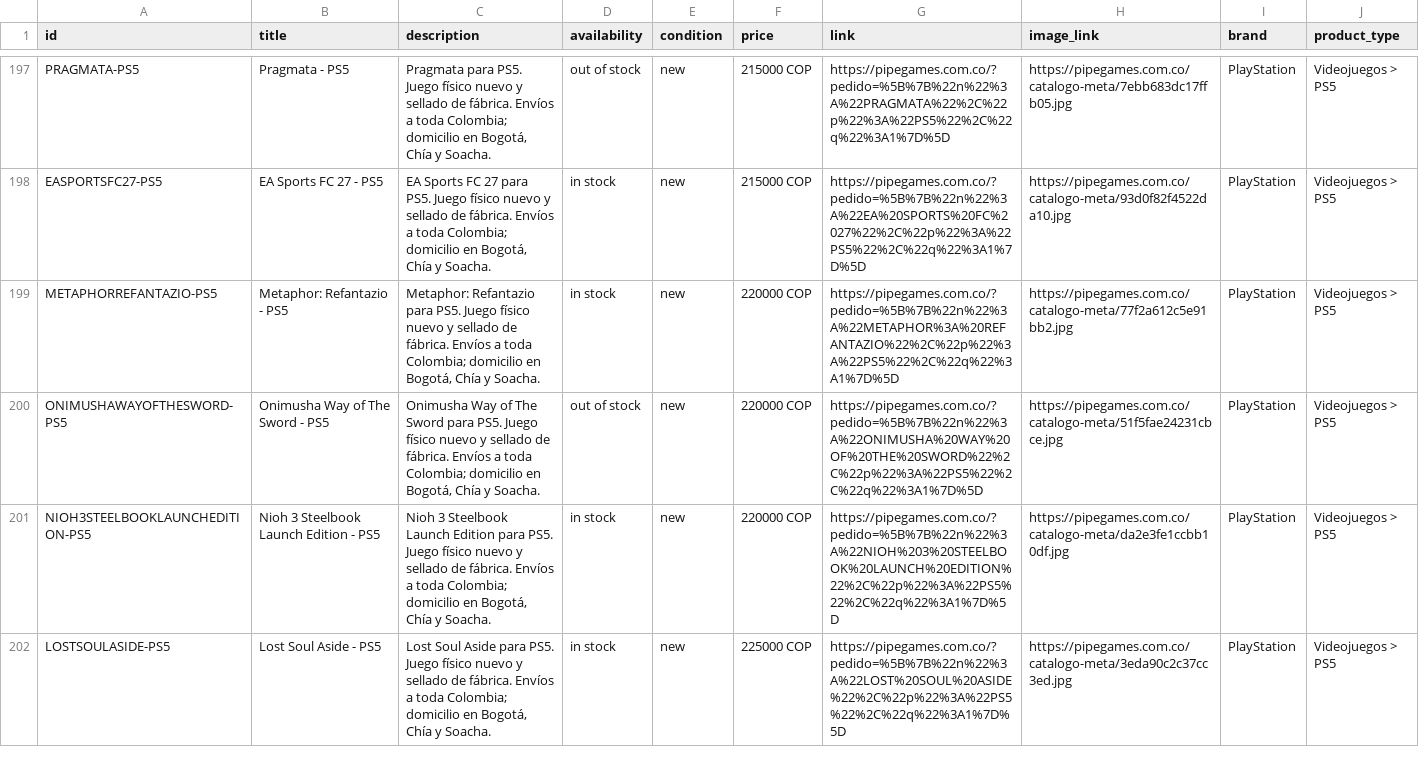
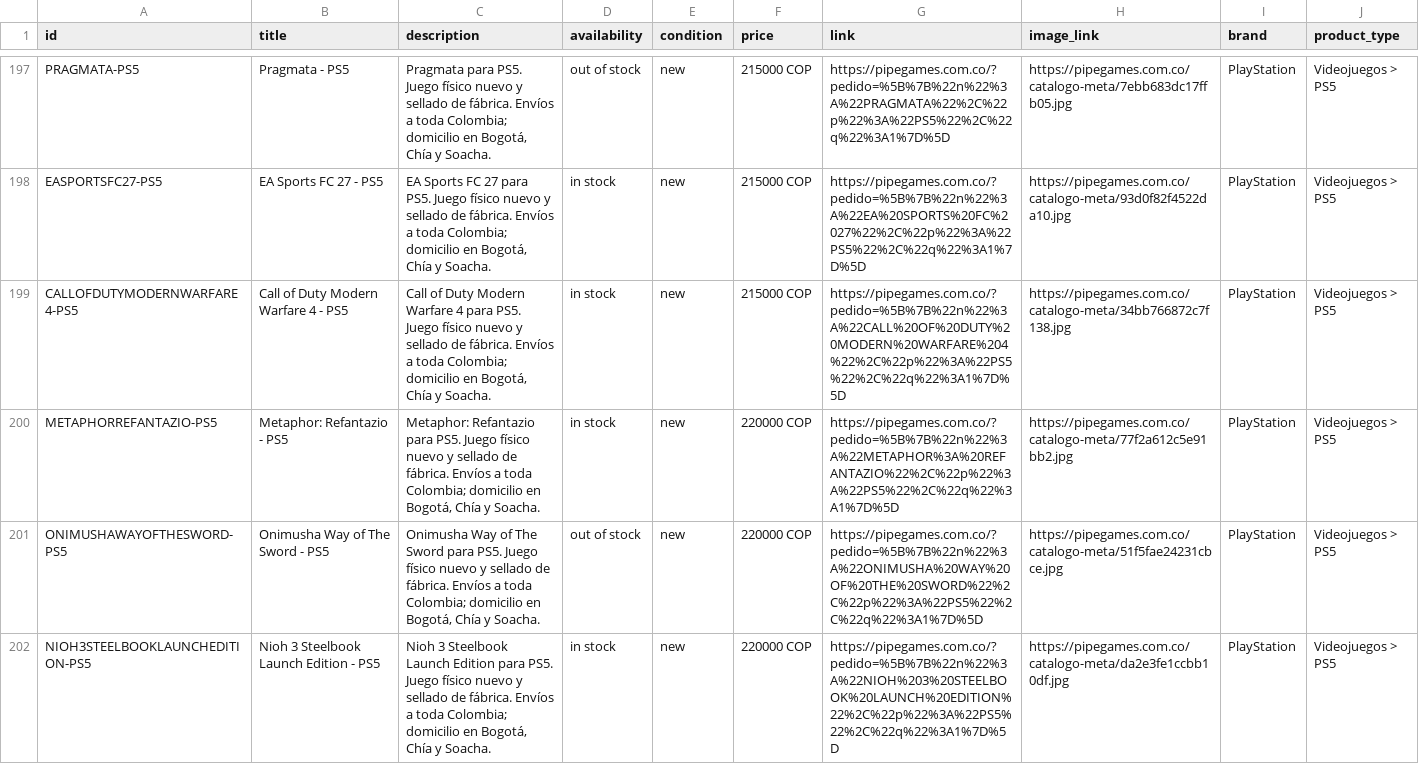
Before and after one commit to pipegamess/Pipe-Games, a CSV file: catalogo-meta.csv, drawn as a sheet; only a part is shown, gaps mark what is left out; the shorter side is filled out with more unchanged rows.

```diff
--- a/catalogo-meta.csv
+++ b/catalogo-meta.csv
@@ -198,2 +198,3 @@ PRAGMATA-PS5,Pragmata - PS5,"Pragmata para PS5. Juego físico nuevo y sellado de
 EASPORTSFC27-PS5,EA Sports FC 27 - PS5,"EA Sports FC 27 para PS5. Juego físico nuevo y sellado de fábrica. Envíos a toda Colombia; domicilio en Bogotá, Chía y Soacha.",in stock,new,215000 COP,https://pipegames.com.co/?pedido=%5B%7B%22n%22%3A%22EA%20SPORTS%20FC%2027%22%2C%22p%22%3A%22PS5%22%2C%22q%22%3A1%7D%5D,https://pipegames.com.co/catalogo-meta/93d0f82f4522da10.jpg,PlayStation,Videojuegos > PS5
+CALLOFDUTYMODERNWARFARE4-PS5,Call of Duty Modern Warfare 4 - PS5,"Call of Duty Modern Warfare 4 para PS5. Juego físico nuevo y sellado de fábrica. Envíos a toda Colombia; domicilio en Bogotá, Chía y Soacha.",in stock,new,215000 COP,https://pipegames.com.co/?pedido=%5B%7B%22n%22%3A%22CALL%20OF%20DUTY%20MODERN%20WARFARE%204%22%2C%22p%22%3A%22PS5%22%2C%22q%22%3A1%7D%5D,https://pipegames.com.co/catalogo-meta/34bb766872c7f138.jpg,PlayStation,Videojuegos > PS5
 METAPHORREFANTAZIO-PS5,Metaphor: Refantazio - PS5,"Metaphor: Refantazio para PS5. Juego físico nuevo y sellado de fábrica. Envíos a toda Colombia; domicilio en Bogotá, Chía y Soacha.",in stock,new,220000 COP,https://pipegames.com.co/?pedido=%5B%7B%22n%22%3A%22METAPHOR%3A%20REFANTAZIO%22%2C%22p%22%3A%22PS5%22%2C%22q%22%3A1%7D%5D,https://pipegames.com.co/catalogo-meta/77f2a612c5e91bb2.jpg,PlayStation,Videojuegos > PS5
```
Also changed, not shown: 2 other files.
